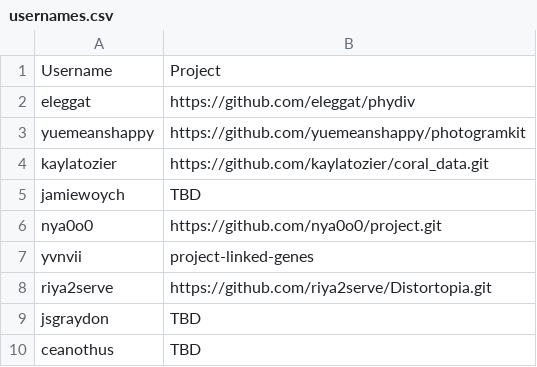
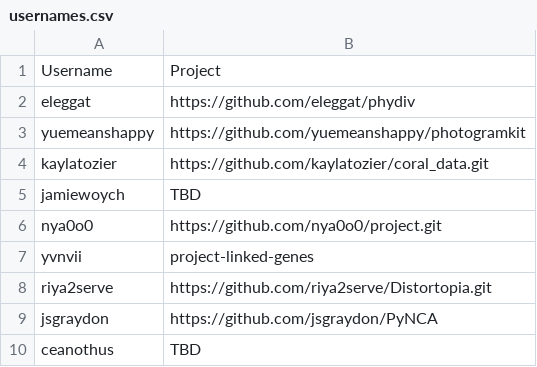
Before and after one commit to eaton-lab/hack-the-planet, a CSV file: docs/data/usernames.csv, drawn as a sheet.

Commit message:
Added link to project repo (James Graydon)

```diff
--- a/docs/data/usernames.csv
+++ b/docs/data/usernames.csv
@@ -8,3 +8,3 @@ yvnvii,project-linked-genes
 riya2serve,https://github.com/riya2serve/Distortopia.git
-jsgraydon,TBD
+jsgraydon,https://github.com/jsgraydon/PyNCA
 ceanothus,TBD
```
